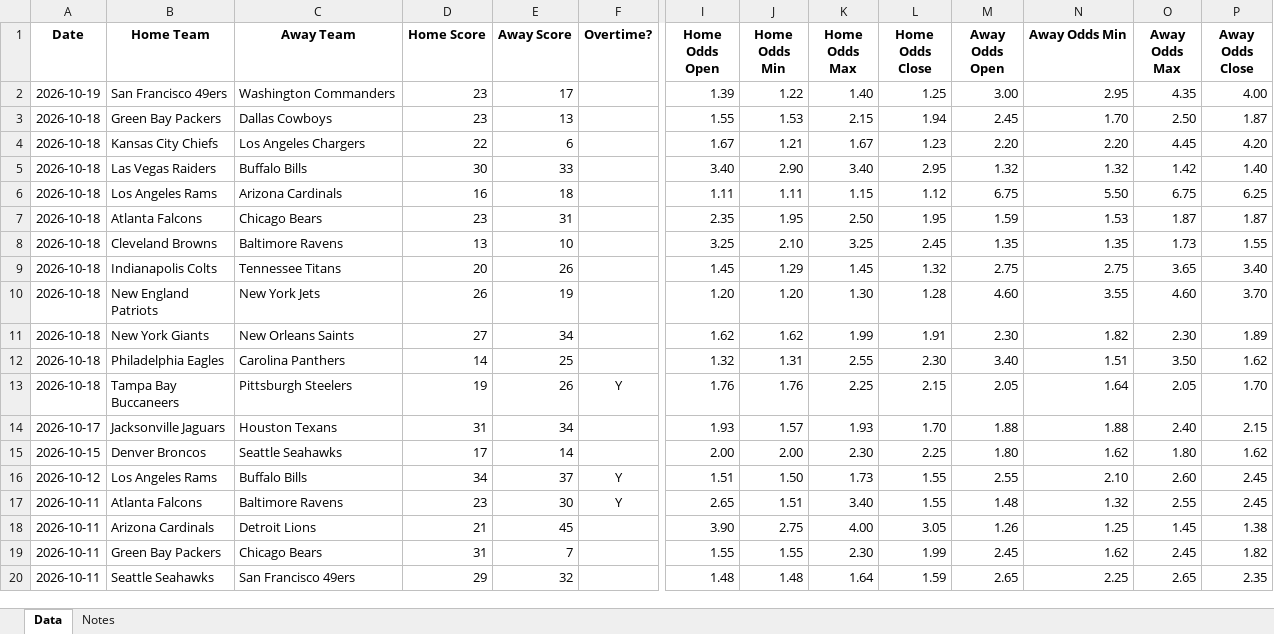
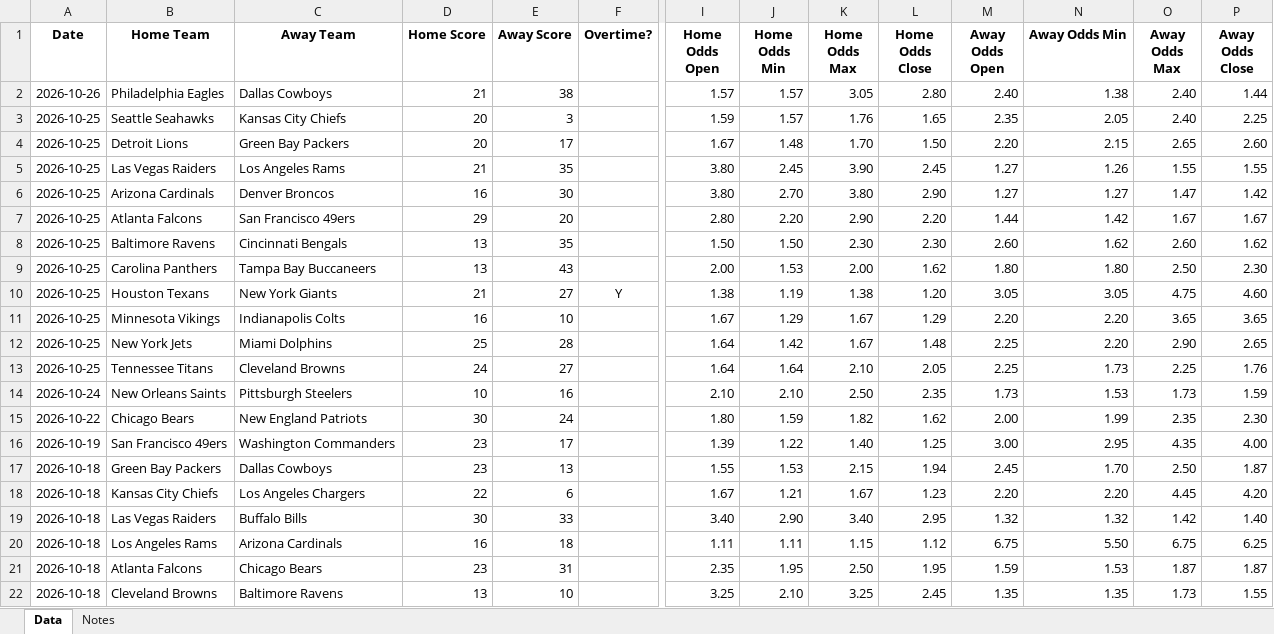
Before and after one commit to david-nemirovsky/Football-DNA, an Excel workbook: nfl_game_lines_aus.xlsx, sheet Data, drawn as a sheet; only a part is shown, gaps mark what is left out; the shorter side is filled out with more unchanged rows; values as stored, in another font and other column widths than the file's, no borders; rows hold the shown columns only; the diff names each change by its address in the sheet, - before the commit and + after, or states it on an @@ line.

Commit message:
update to include open lines from week 7

```diff
--- a/nfl_game_lines_aus.xlsx (sheet Data)
+++ b/nfl_game_lines_aus.xlsx (sheet Data)
+row 2: 2026-10-26 | Philadelphia Eagles | Dallas Cowboys | 21 | 38 |  | 1.57 | 1.57 | 3.05 | 2.80 | 2.40 | 1.38 | 2.40 | 1.44
+row 3: 2026-10-25 | Seattle Seahawks | Kansas City Chiefs | 20 | 3 |  | 1.59 | 1.57 | 1.76 | 1.65 | 2.35 | 2.05 | 2.40 | 2.25
+row 4: 2026-10-25 | Detroit Lions | Green Bay Packers | 20 | 17 |  | 1.67 | 1.48 | 1.70 | 1.50 | 2.20 | 2.15 | 2.65 | 2.60
+row 5: 2026-10-25 | Las Vegas Raiders | Los Angeles Rams | 21 | 35 |  | 3.80 | 2.45 | 3.90 | 2.45 | 1.27 | 1.26 | 1.55 | 1.55
+row 6: 2026-10-25 | Arizona Cardinals | Denver Broncos | 16 | 30 |  | 3.80 | 2.70 | 3.80 | 2.90 | 1.27 | 1.27 | 1.47 | 1.42
+row 7: 2026-10-25 | Atlanta Falcons | San Francisco 49ers | 29 | 20 |  | 2.80 | 2.20 | 2.90 | 2.20 | 1.44 | 1.42 | 1.67 | 1.67
+row 8: 2026-10-25 | Baltimore Ravens | Cincinnati Bengals | 13 | 35 |  | 1.50 | 1.50 | 2.30 | 2.30 | 2.60 | 1.62 | 2.60 | 1.62
+row 9: 2026-10-25 | Carolina Panthers | Tampa Bay Buccaneers | 13 | 43 |  | 2.00 | 1.53 | 2.00 | 1.62 | 1.80 | 1.80 | 2.50 | 2.30
+row 10: 2026-10-25 | Houston Texans | New York Giants | 21 | 27 | Y | 1.38 | 1.19 | 1.38 | 1.20 | 3.05 | 3.05 | 4.75 | 4.60
+row 11: 2026-10-25 | Minnesota Vikings | Indianapolis Colts | 16 | 10 |  | 1.67 | 1.29 | 1.67 | 1.29 | 2.20 | 2.20 | 3.65 | 3.65
+row 12: 2026-10-25 | New York Jets | Miami Dolphins | 25 | 28 |  | 1.64 | 1.42 | 1.67 | 1.48 | 2.25 | 2.20 | 2.90 | 2.65
+row 13: 2026-10-25 | Tennessee Titans | Cleveland Browns | 24 | 27 |  | 1.64 | 1.64 | 2.10 | 2.05 | 2.25 | 1.73 | 2.25 | 1.76
+row 14: 2026-10-24 | New Orleans Saints | Pittsburgh Steelers | 10 | 16 |  | 2.10 | 2.10 | 2.50 | 2.35 | 1.73 | 1.53 | 1.73 | 1.59
+row 15: 2026-10-22 | Chicago Bears | New England Patriots | 30 | 24 |  | 1.80 | 1.59 | 1.82 | 1.62 | 2.00 | 1.99 | 2.35 | 2.30
```
Also changed, not shown: 11 other files.
